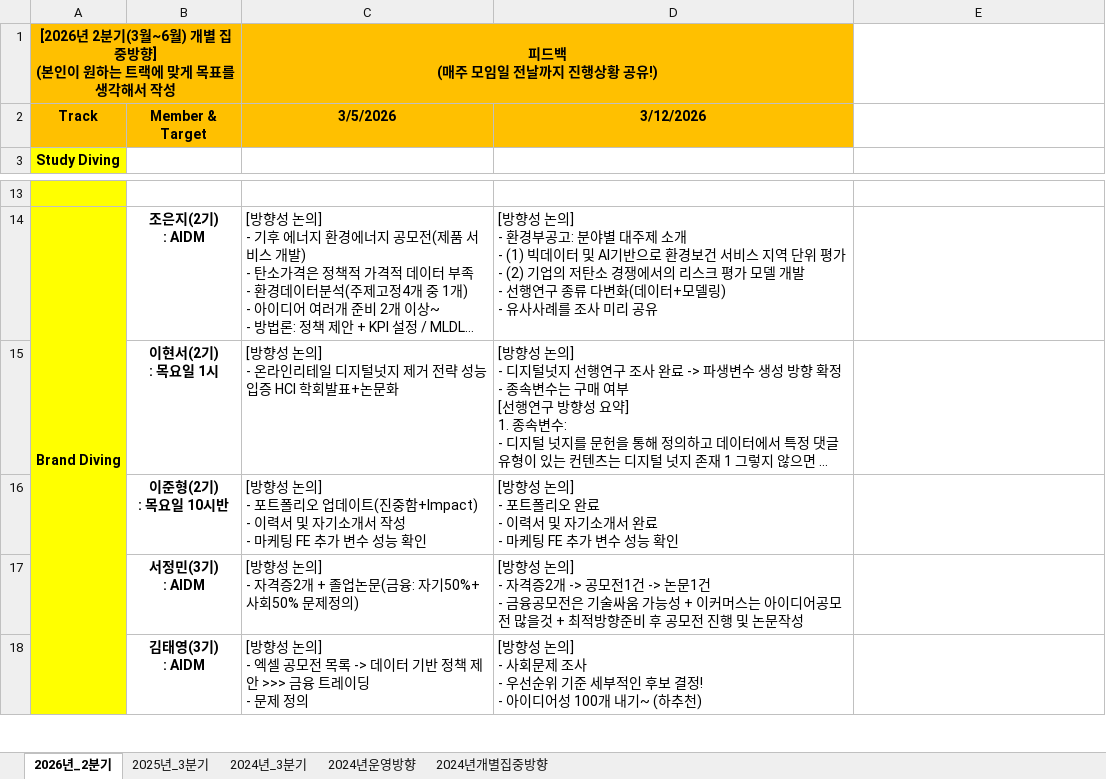
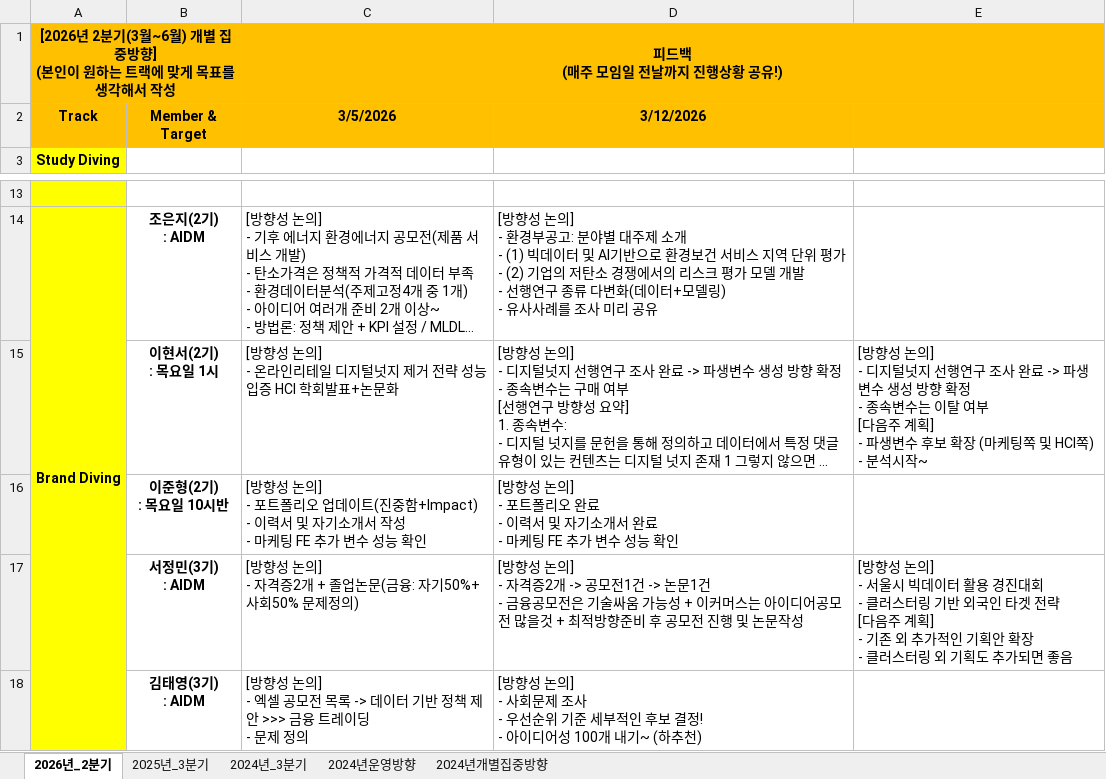
Before and after one commit to nibeahc/DIVE-Research, an Excel workbook: [Document]/소개운영자료/DIVE_운영방향.xlsx, sheet 2026년_2분기, drawn as a sheet; only a part is shown, gaps mark what is left out; long unchanged cells end in …; values as stored, in another font and other column widths than the file's, no borders; ↵ is a line break in a cell; the diff names each change by its address in the sheet, - before the commit and + after, or states it on an @@ line.

```diff
--- a/[Document]/소개운영자료/DIVE_운영방향.xlsx (sheet 2026년_2분기)
+++ b/[Document]/소개운영자료/DIVE_운영방향.xlsx (sheet 2026년_2분기)
-C1:D1 merged
+C1:E1 merged
-E2 fill: none
+E2 fill: #FFC000
-E15: (empty)
+E15: [방향성 논의] ↵ - 디지털넛지 선행연구 조사 완료 -> 파생변수 생성 방향 확정 ↵ - 종속변수는 이탈 여부 ↵ [다음주 계획] ↵ - 파생변수 후보 확장 (마케팅쪽 및 HCI쪽) ↵ - 분석시작~
-E17: (empty)
+E17: [방향성 논의] ↵ - 서울시 빅데이터 활용 경진대회 ↵ - 클러스터링 기반 외국인 타겟 전략 ↵ [다음주 계획] ↵ - 기존 외 추가적인 기획안 확장 ↵ - 클러스터링 외 기획도 추가되면 좋음
```
Also changed, not shown: [Document]/소개운영자료/DIVE_개인정보_진로현황_수요조사.xlsx.
